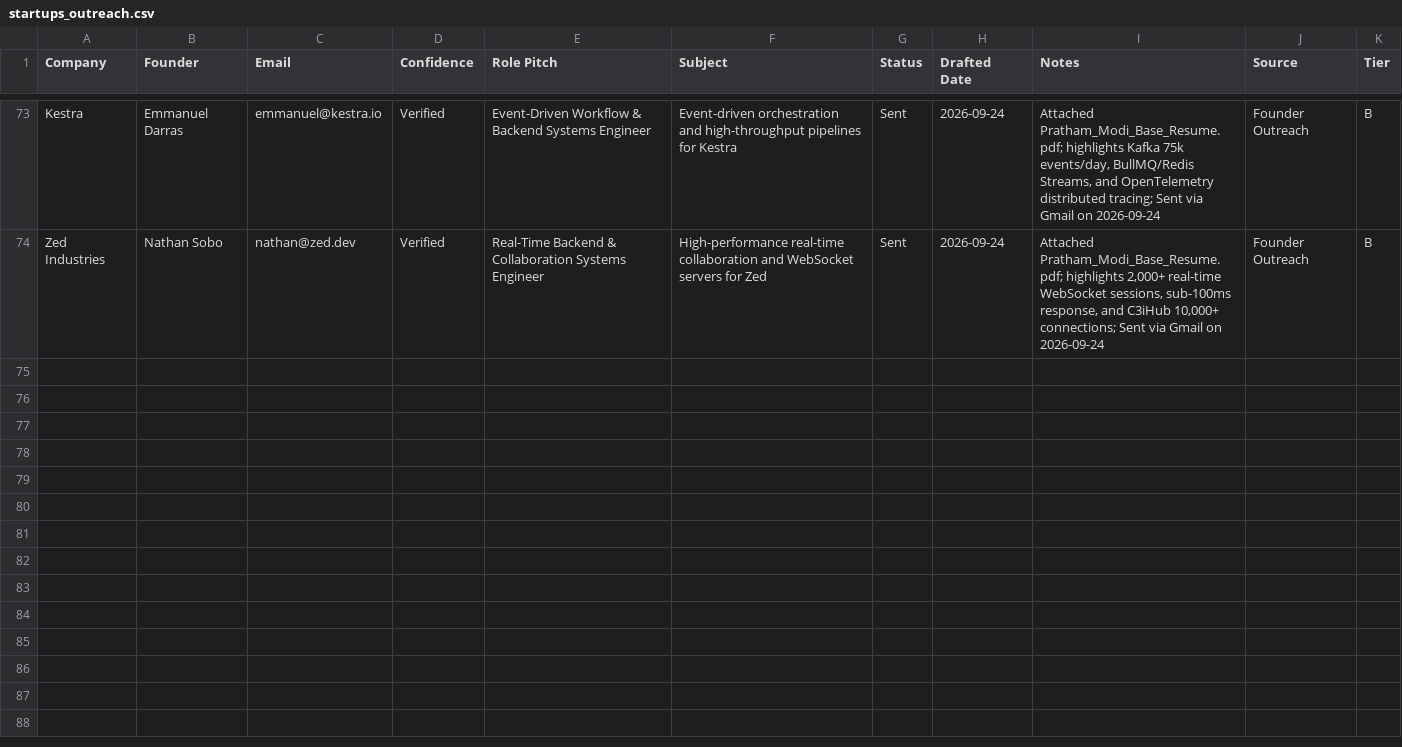
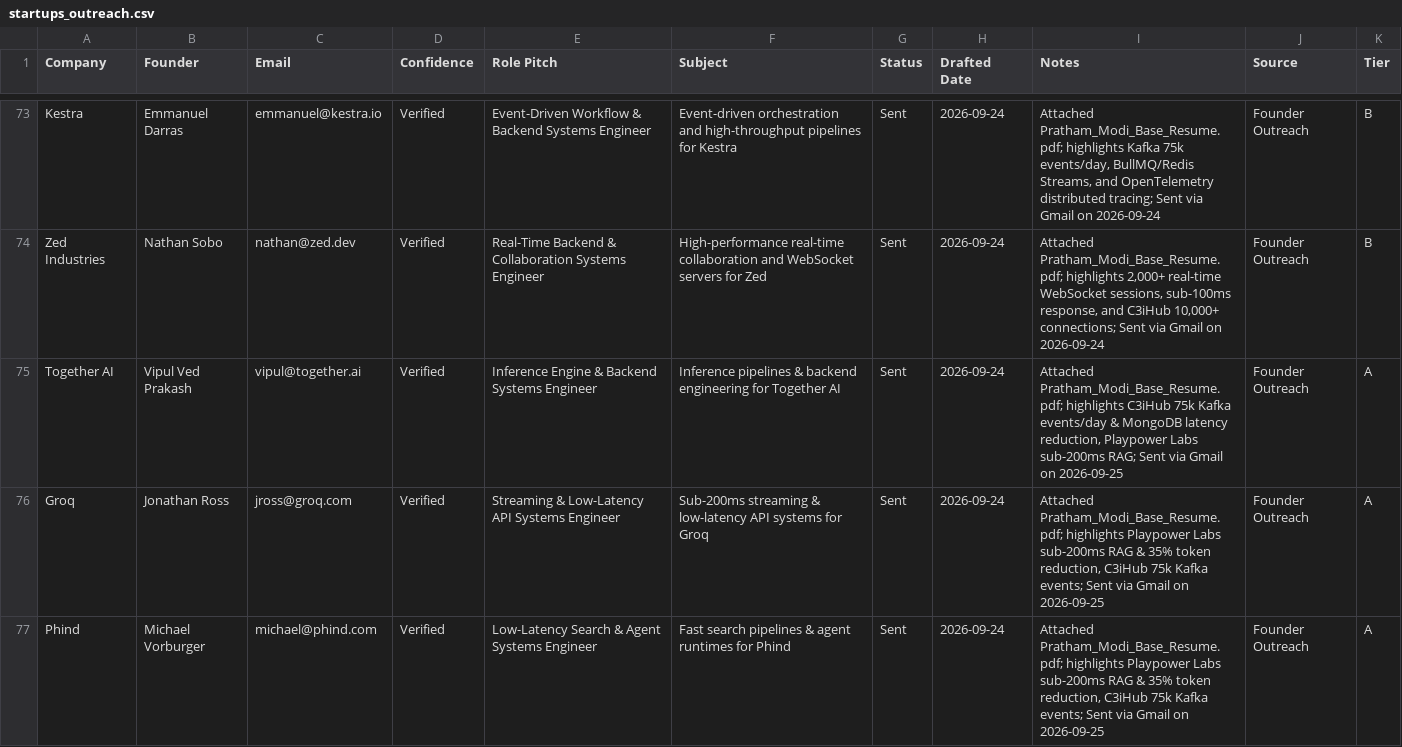
Before and after one commit to PrathamModi001/job-kit-starter, a CSV file: job-kit-starter/output/job-search/outreach/startups_outreach.csv, drawn as a sheet; only a part is shown, gaps mark what is left out; the diff covers the shown part only; the diff names each change by its address in the sheet, - before the commit and + after, or states it on an @@ line.

```diff
--- a/job-kit-starter/output/job-search/outreach/startups_outreach.csv
+++ b/job-kit-starter/output/job-search/outreach/startups_outreach.csv
+row 75: Together AI | Vipul Ved Prakash | vipul@together.ai | Verified | Inference Engine & Backend Systems Engineer | Inference pipelines & backend engineering for Together AI | Sent | 2026-09-24 | Attached Pratham_Modi_Base_Resume.pdf; highlights C3iHub 75k Kafka events/day & MongoDB latency reduction, Playpower Labs sub-200ms RAG; Sent via Gmail on 2026-09-25 | Founder Outreach | A
+row 76: Groq | Jonathan Ross | jross@groq.com | Verified | Streaming & Low-Latency API Systems Engineer | Sub-200ms streaming & low-latency API systems for Groq | Sent | 2026-09-24 | Attached Pratham_Modi_Base_Resume.pdf; highlights Playpower Labs sub-200ms RAG & 35% token reduction, C3iHub 75k Kafka events; Sent via Gmail on 2026-09-25 | Founder Outreach | A
+row 77: Phind | Michael Vorburger | michael@phind.com | Verified | Low-Latency Search & Agent Systems Engineer | Fast search pipelines & agent runtimes for Phind | Sent | 2026-09-24 | Attached Pratham_Modi_Base_Resume.pdf; highlights Playpower Labs sub-200ms RAG & 35% token reduction, C3iHub 75k Kafka events; Sent via Gmail on 2026-09-25 | Founder Outreach | A
```
Also changed, not shown: 7 added rows elsewhere in this file, job-kit-starter/output/job-search/applications.csv, 30 other files.
